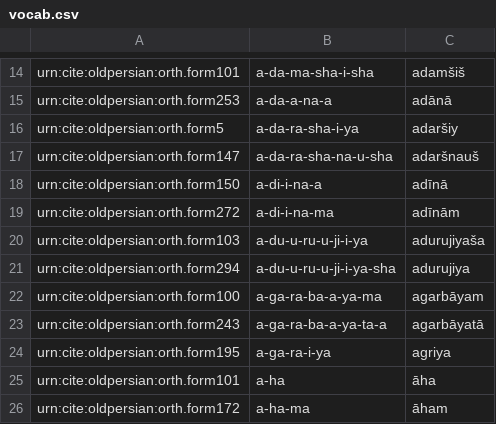
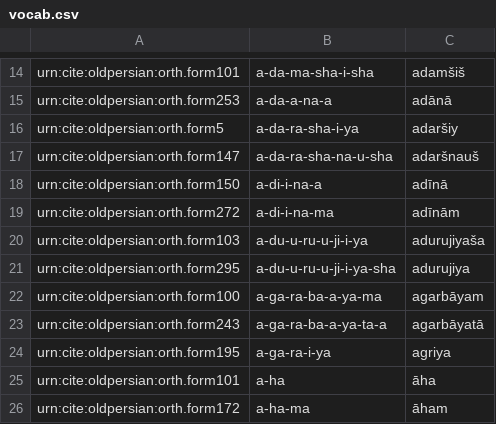
Before and after one commit to neelsmith/op, a CSV file: collections/vocab.csv, drawn as a sheet; only a part is shown, gaps mark what is left out.

Commit message:
Update vocab.csv

```diff
--- a/collections/vocab.csv
+++ b/collections/vocab.csv
@@ -20,3 +20,3 @@ urn:cite:oldpersian:orth.form272,a-di-i-na-ma,adīnām
 urn:cite:oldpersian:orth.form103,a-du-u-ru-u-ji-i-ya,adurujiyaša
-urn:cite:oldpersian:orth.form294,a-du-u-ru-u-ji-i-ya-sha,adurujiya
+urn:cite:oldpersian:orth.form295,a-du-u-ru-u-ji-i-ya-sha,adurujiya
 urn:cite:oldpersian:orth.form100,a-ga-ra-ba-a-ya-ma,agarbāyam
```
